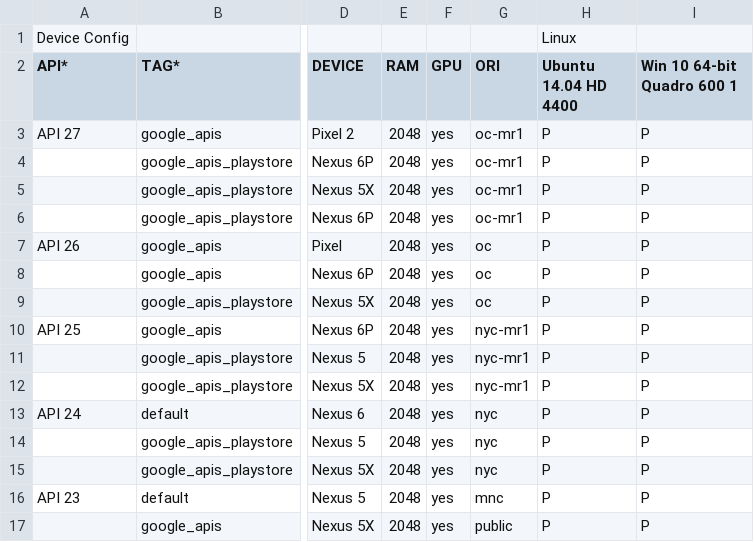
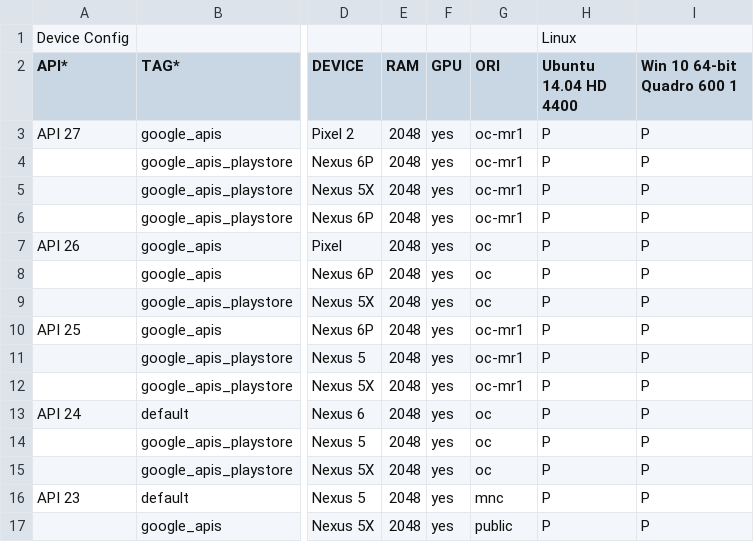
Before and after one commit to msft-mirror-aosp/platform.external.adt-infra, a CSV file: emu_test/config/ui_cfg.csv, drawn as a sheet; only a part is shown, gaps mark what is left out; the diff names each change by its address in the sheet, - before the commit and + after, or states it on an @@ line.

Commit message:
Experiment, move all images to originate from oc or oc-mr1.
Change-Id: Ic12c810ef0ba29711118674a9b1ef37977624320

```diff
--- a/emu_test/config/ui_cfg.csv
+++ b/emu_test/config/ui_cfg.csv
-G10:G12 (ORI): nyc-mr1
+G10:G12 (ORI): oc-mr1
-G13:G15 (ORI): nyc
+G13:G15 (ORI): oc
```
